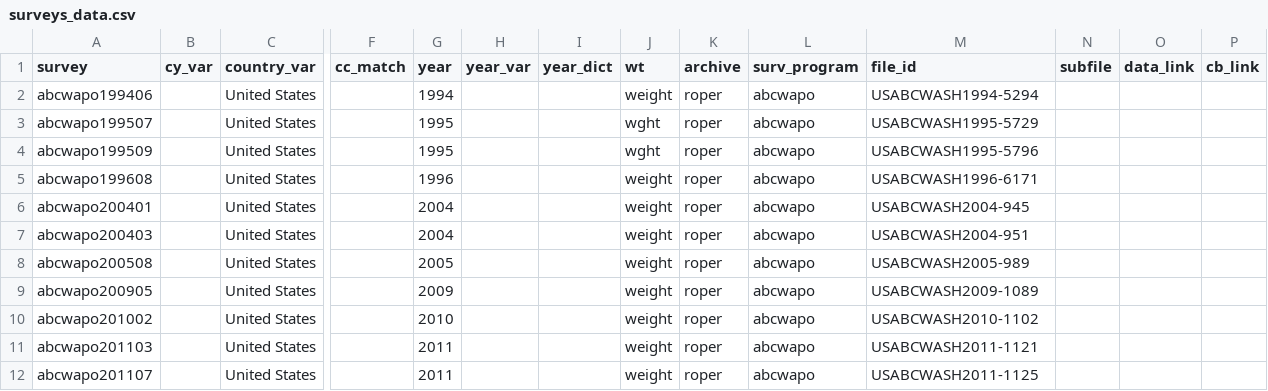
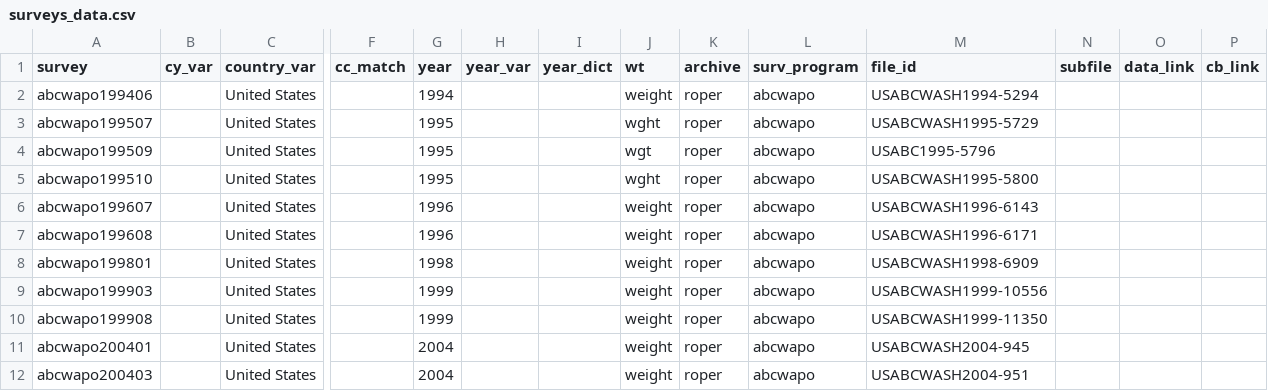
Before and after one commit to fsolt/DCPO, a CSV file: data/surveys_data.csv, drawn as a sheet; only a part is shown, gaps mark what is left out; the shorter side is filled out with more unchanged rows; rows hold the shown columns only; the diff names each change by its address in the sheet, - before the commit and + after, or states it on an @@ line.

Commit message:
add abcwapo199*

```diff
--- a/data/surveys_data.csv
+++ b/data/surveys_data.csv
-J4 (wt): wght
+J4 (wt): wgt
-M4 (file_id): USABCWASH1995-5796
+M4 (file_id): USABC1995-5796
+row 5: abcwapo199510 |  | United States |  | 1995 |  |  | wght | roper | abcwapo | USABCWASH1995-5800
+row 6: abcwapo199607 |  | United States |  | 1996 |  |  | weight | roper | abcwapo | USABCWASH1996-6143
+row 8: abcwapo199801 |  | United States |  | 1998 |  |  | weight | roper | abcwapo | USABCWASH1998-6909
+row 9: abcwapo199903 |  | United States |  | 1999 |  |  | weight | roper | abcwapo | USABCWASH1999-10556
+row 10: abcwapo199908 |  | United States |  | 1999 |  |  | weight | roper | abcwapo | USABCWASH1999-11350
```
Also changed, not shown: 1 other file.
